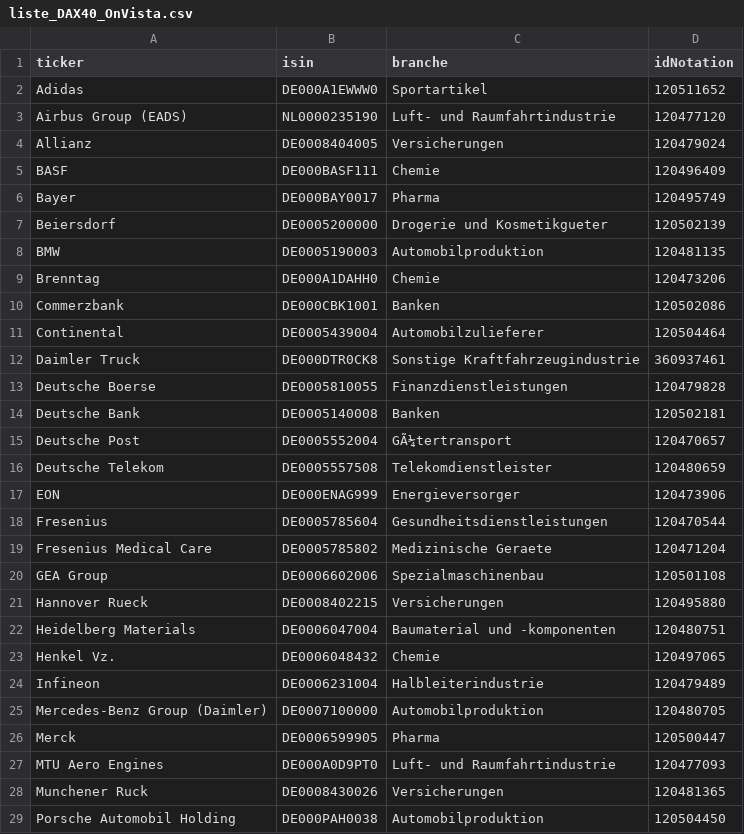
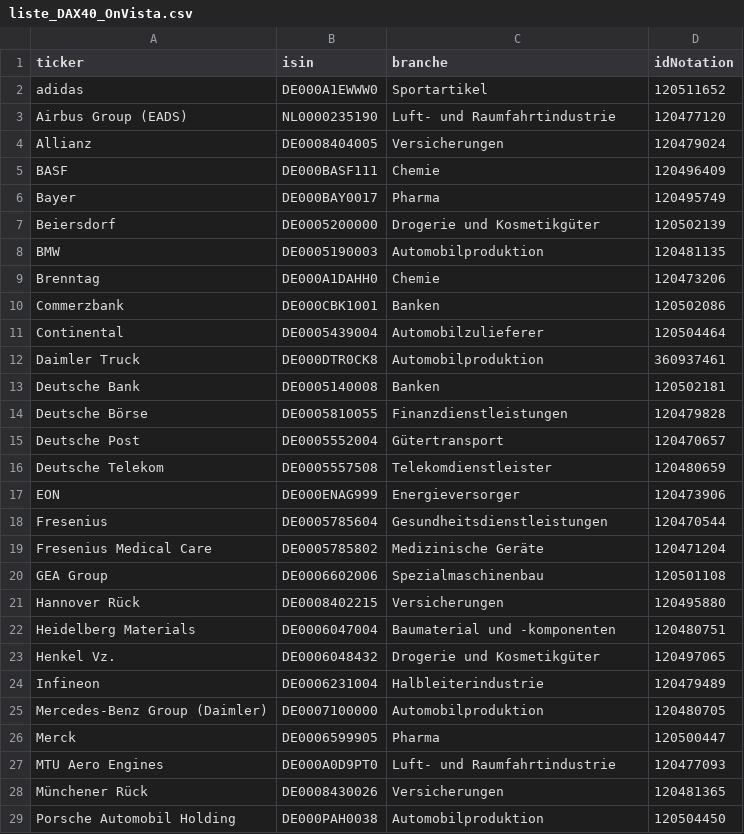
Before and after one commit to simOrderS/Stock-Information, a CSV file: liste_DAX40_OnVista.csv, drawn as a sheet; only a part is shown; the diff covers the shown part only.

```diff
--- a/liste_DAX40_OnVista.csv
+++ b/liste_DAX40_OnVista.csv
@@ -1,3 +1,3 @@
 ticker,isin,branche,idNotation
-Adidas,DE000A1EWWW0,Sportartikel,120511652
+adidas,DE000A1EWWW0,Sportartikel,120511652
 Airbus Group (EADS),NL0000235190,Luft- und Raumfahrtindustrie,120477120
@@ -6,3 +6,3 @@ BASF,DE000BASF111,Chemie,120496409
 Bayer,DE000BAY0017,Pharma,120495749
-Beiersdorf,DE0005200000,Drogerie und Kosmetikgueter,120502139
+Beiersdorf,DE0005200000,Drogerie und Kosmetikgüter,120502139
 BMW,DE0005190003,Automobilproduktion,120481135
@@ -11,6 +11,6 @@ Commerzbank,DE000CBK1001,Banken,120502086
 Continental,DE0005439004,Automobilzulieferer,120504464
-Daimler Truck,DE000DTR0CK8,Sonstige Kraftfahrzeugindustrie,360937461
-Deutsche Boerse,DE0005810055,Finanzdienstleistungen,120479828
+Daimler Truck,DE000DTR0CK8,Automobilproduktion,360937461
 Deutsche Bank,DE0005140008,Banken,120502181
-Deutsche Post,DE0005552004,GÃ¼tertransport,120470657
+Deutsche Börse,DE0005810055,Finanzdienstleistungen,120479828
+Deutsche Post,DE0005552004,Gütertransport,120470657
 Deutsche Telekom,DE0005557508,Telekomdienstleister,120480659
@@ -18,7 +18,7 @@ EON,DE000ENAG999,Energieversorger,120473906
 Fresenius,DE0005785604,Gesundheitsdienstleistungen,120470544
-Fresenius Medical Care,DE0005785802,Medizinische Geraete,120471204
+Fresenius Medical Care,DE0005785802,Medizinische Geräte,120471204
 GEA Group,DE0006602006,Spezialmaschinenbau,120501108
-Hannover Rueck,DE0008402215,Versicherungen,120495880
+Hannover Rück,DE0008402215,Versicherungen,120495880
 Heidelberg Materials,DE0006047004,Baumaterial und -komponenten,120480751
-Henkel Vz.,DE0006048432,Chemie,120497065
+Henkel Vz.,DE0006048432,Drogerie und Kosmetikgüter,120497065
 Infineon,DE0006231004,Halbleiterindustrie,120479489
@@ -27,3 +27,3 @@ Merck,DE0006599905,Pharma,120500447
 MTU Aero Engines,DE000A0D9PT0,Luft- und Raumfahrtindustrie,120477093
-Munchener Ruck,DE0008430026,Versicherungen,120481365
+Münchener Rück,DE0008430026,Versicherungen,120481365
 Porsche Automobil Holding,DE000PAH0038,Automobilproduktion,120504450
```
Also changed, not shown: 8 edited cells elsewhere in this file, liste_MDAX_OnVista.csv, liste_SDAX_OnVista.csv, 9 other files.
